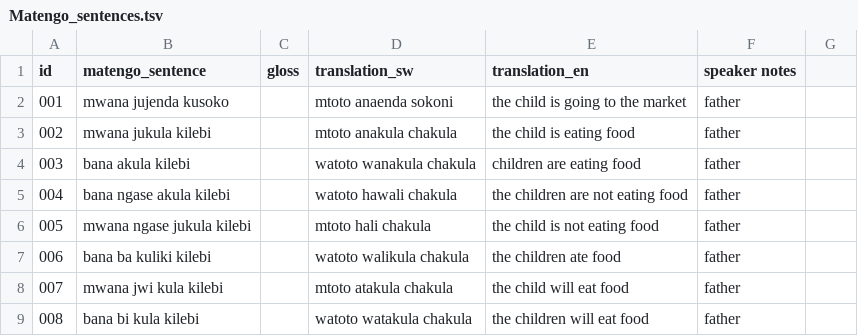
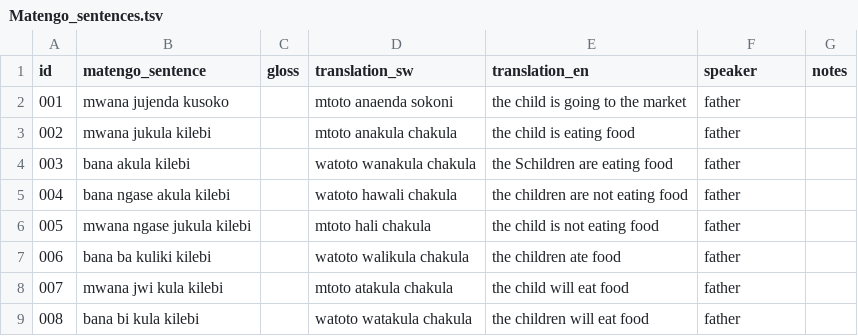
Before and after one commit to nora-MK03/Linguistics-Corpus, a TSV file: Matengo_sentences.tsv, drawn as a sheet.

Commit message:
fix header and update data

```diff
--- a/Matengo_sentences.tsv
+++ b/Matengo_sentences.tsv
@@ -1,5 +1,5 @@
-    id	matengo_sentence	gloss	translation_sw	translation_en	speaker  notes
+    id	matengo_sentence	gloss	translation_sw	translation_en	speaker	notes
     001	mwana jujenda kusoko		mtoto anaenda sokoni	the child is going to the market	father
     002	mwana jukula kilebi		mtoto anakula chakula	the child is eating food	father
-    003	bana akula kilebi		watoto wanakula chakula	children are eating food	father
+    003	bana akula kilebi		watoto wanakula chakula	the Schildren are eating food	father
     004	bana ngase akula kilebi		watoto hawali chakula	the children are not eating food	father
```
